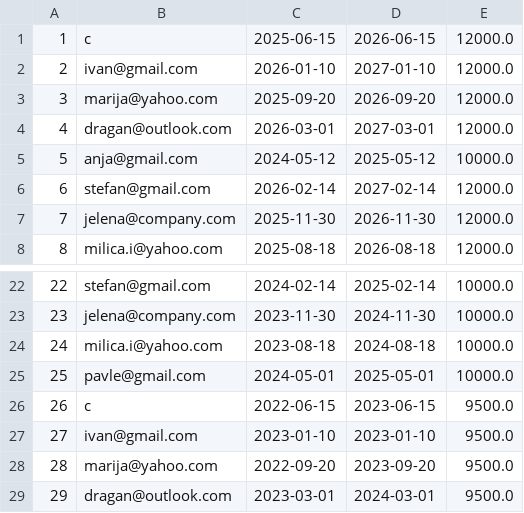
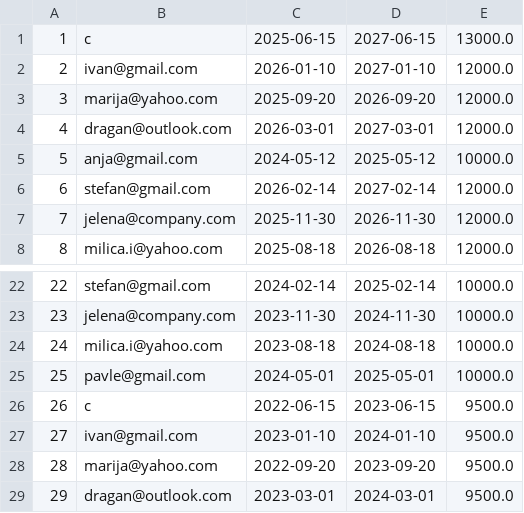
Before and after one commit to lanababic/rent_a_car, a CSV file: podaci/pretplate.csv, drawn as a sheet; only a part is shown, gaps mark what is left out.

Commit message:
kod agenta dodato sve za pretplate, i nesto popravljano otvaranje zatvaranje prozora, skroz drugacije od adimina

```diff
--- a/podaci/pretplate.csv
+++ b/podaci/pretplate.csv
@@ -1,2 +1,2 @@
-1;c;2025-06-15;2026-06-15;12000.0
+1;c;2025-06-15;2027-06-15;13000.0
 2;ivan@gmail.com;2026-01-10;2027-01-10;12000.0
@@ -26,3 +26,3 @@
 26;c;2022-06-15;2023-06-15;9500.0
-27;ivan@gmail.com;2023-01-10;2023-01-10;9500.0
+27;ivan@gmail.com;2023-01-10;2024-01-10;9500.0
 28;marija@yahoo.com;2022-09-20;2023-09-20;9500.0
```
Also changed, not shown: 6 other files.
